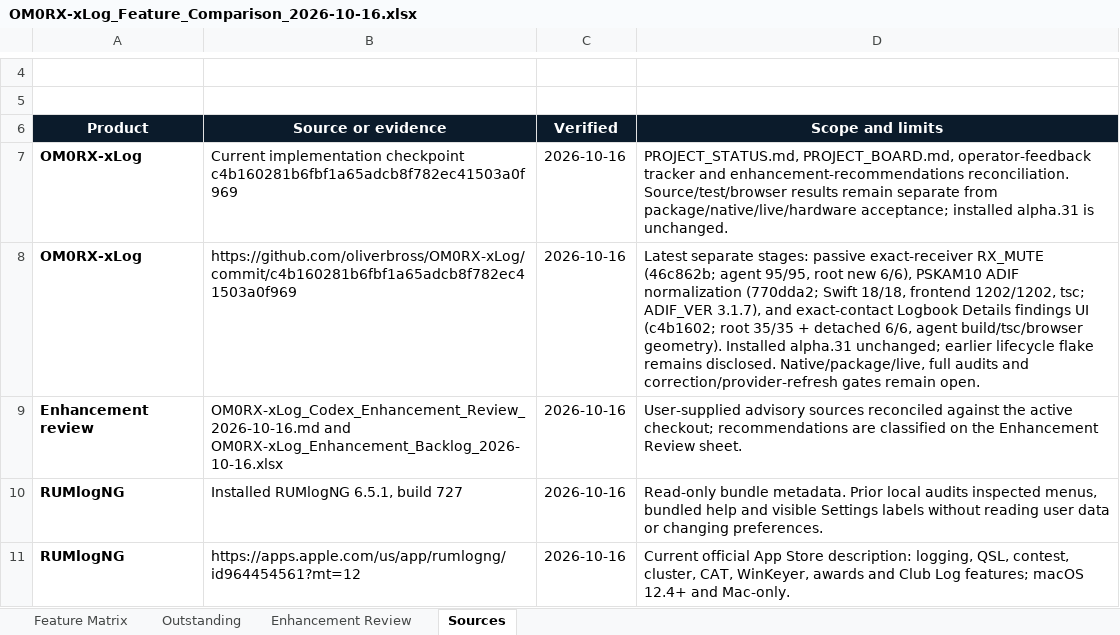
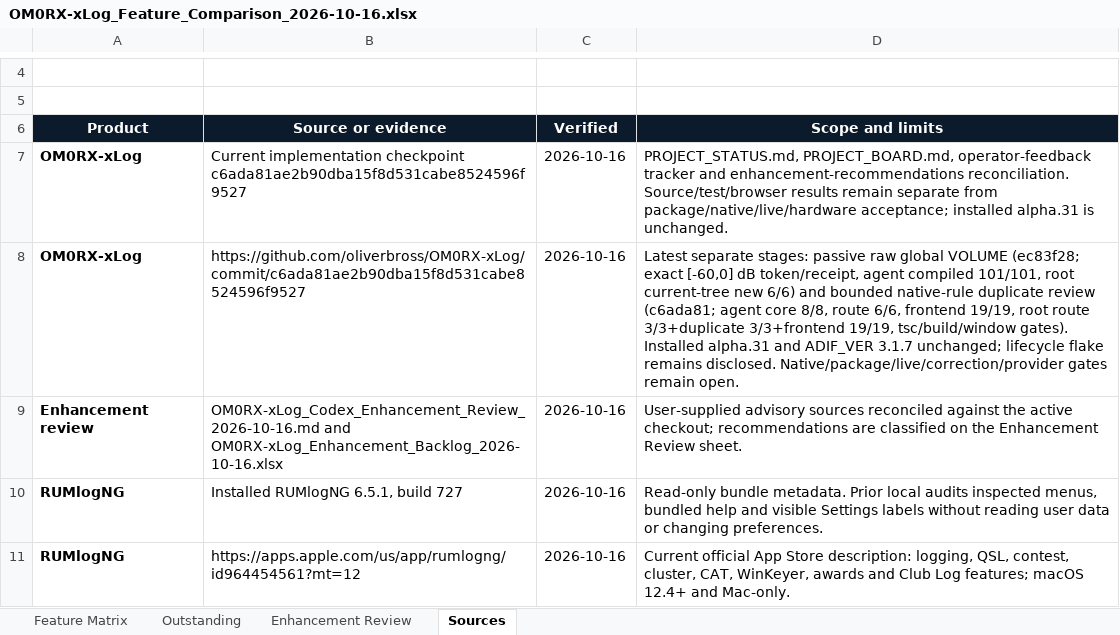
Before and after one commit to oliverbross/OM0RX-xLog, an Excel workbook: outputs/feature-matrix-2026-10-16/OM0RX-xLog_Feature_Comparison_2026-10-16.xlsx, sheet Sources, drawn as a sheet; only a part is shown, gaps mark what is left out; values as stored, in another font and other column widths than the file's, no borders; table styles not drawn; the diff names each change by its address in the sheet, - before the commit and + after, or states it on an @@ line.

Commit message:
Track TCI volume and bounded duplicate review

```diff
--- a/outputs/feature-matrix-2026-10-16/OM0RX-xLog_Feature_Comparison_2026-10-16.xlsx (sheet Sources)
+++ b/outputs/feature-matrix-2026-10-16/OM0RX-xLog_Feature_Comparison_2026-10-16.xlsx (sheet Sources)
-B7 (Source or evidence): …implementation checkpoint c4b160281b6fbf1a65adcb8f782ec41503a0f969
+B7 (Source or evidence): …implementation checkpoint c6ada81ae2b90dba15f8d531cabe8524596f9527
-B8 (Source or evidence): https://github.com/oliverbross/OM0RX-xLog/commit/c4b160281b6fbf1a65adcb8f782ec41503a0f969
+B8 (Source or evidence): https://github.com/oliverbross/OM0RX-xLog/commit/c6ada81ae2b90dba15f8d531cabe8524596f9527
-D8 (Scope and limits): …stages: passive exact-receiver RX_MUTE (46c862b; agent 95/95, root new 6/6), PSKAM10 ADIF normalization (770dda2; Swift 18/18, frontend 1202/1202, tsc; ADIF_VER 3.1.7), and exact-contact Logbook Details findings UI (c4b1602; root 35/35 + detached 6/6, agent build/tsc/browser geometry). Installed alpha.31 unchanged; earlier lifecycle flake remains disclosed. Native/package/live, full audits and correction/provider-refresh gates remain…
+D8 (Scope and limits): …stages: passive raw global VOLUME (ec83f28; exact [-60,0] dB token/receipt, agent compiled 101/101, root current-tree new 6/6) and bounded native-rule duplicate review (c6ada81; agent core 8/8, route 6/6, frontend 19/19, root route 3/3+duplicate 3/3+frontend 19/19, tsc/build/window gates). Installed alpha.31 and ADIF_VER 3.1.7 unchanged; lifecycle flake remains disclosed. Native/package/live/correction/provider gates remain…
```
Also changed, not shown: sheet Enhancement Review, sheet Feature Matrix, sheet Outstanding, 5 other files.
